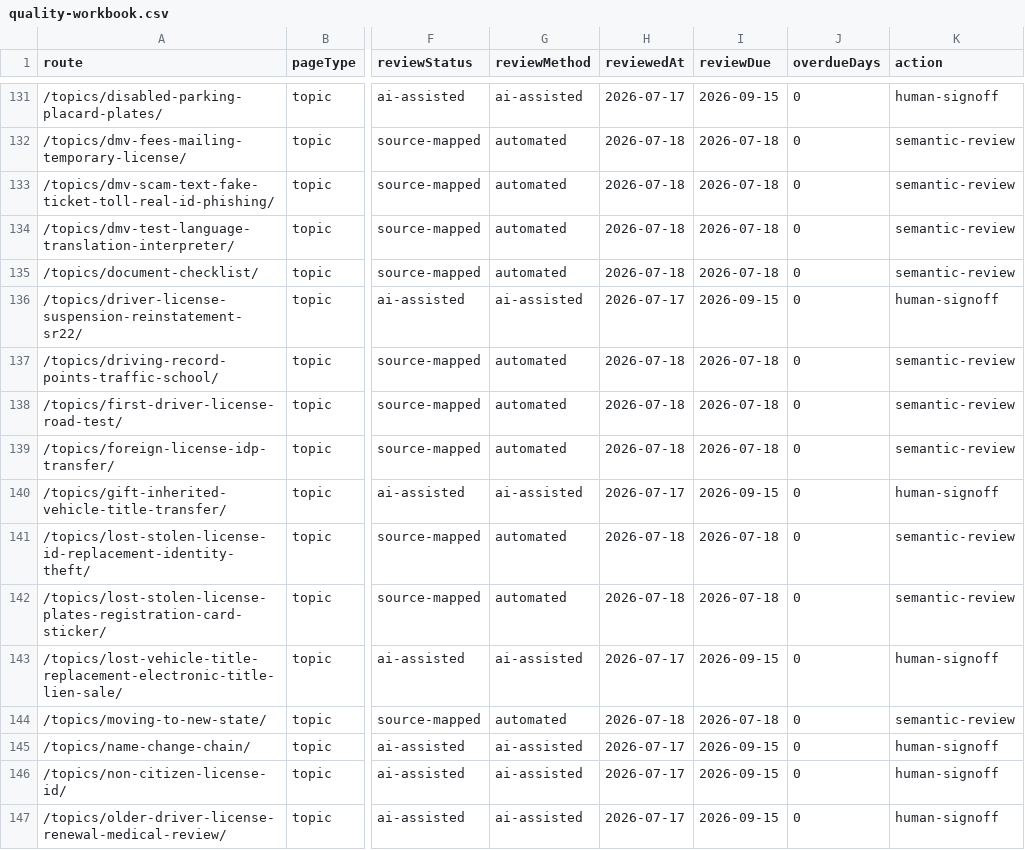
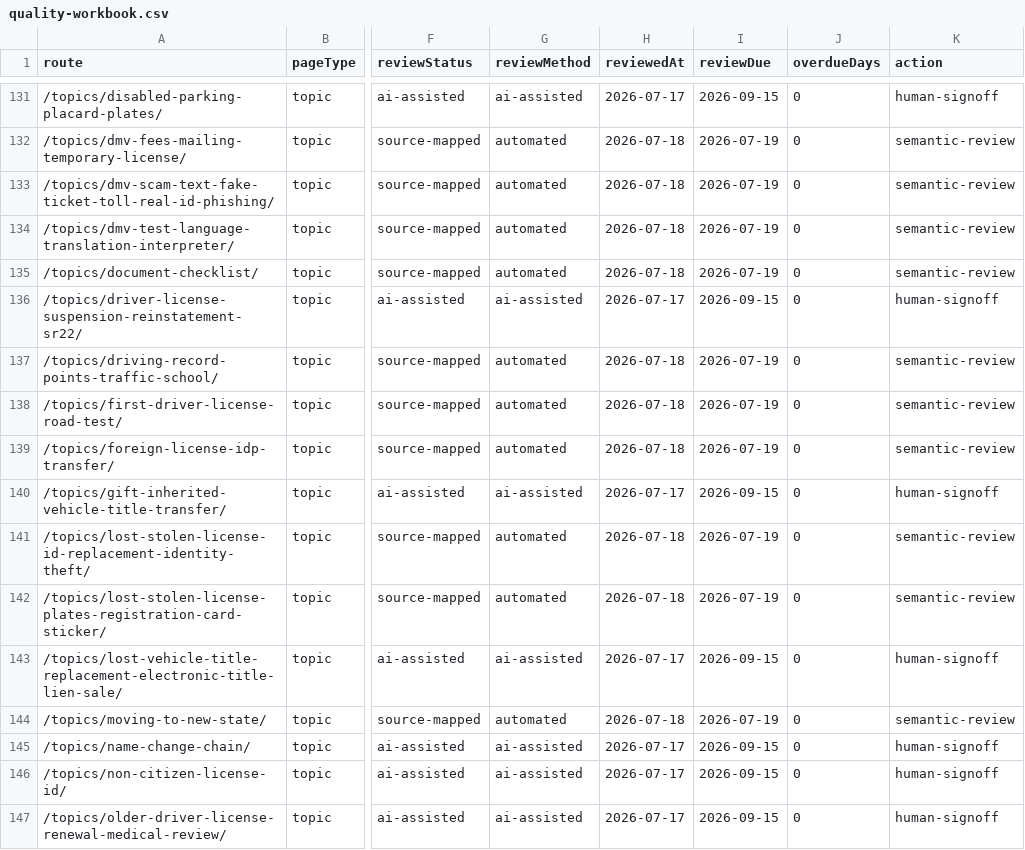
Before and after one commit to asiisdfi/dmvcn, a CSV file: reports/quality-workbook.csv, drawn as a sheet; only a part is shown, gaps mark what is left out; the diff covers the shown part only; the diff names each change by its address in the sheet, - before the commit and + after, or states it on an @@ line.

Commit message:
Deep review Tennessee DMV guidance

```diff
--- a/reports/quality-workbook.csv
+++ b/reports/quality-workbook.csv
-I132:I135 (reviewDue): 2026-07-18
+I132:I135 (reviewDue): 2026-07-19
-I137:I139 (reviewDue): 2026-07-18
+I137:I139 (reviewDue): 2026-07-19
-I141:I142 (reviewDue): 2026-07-18
+I141:I142 (reviewDue): 2026-07-19
-I144 (reviewDue): 2026-07-18
+I144 (reviewDue): 2026-07-19
```
Also changed, not shown: 106 edited cells elsewhere in this file, reports/eeat-inventory.csv, 13 other files.
